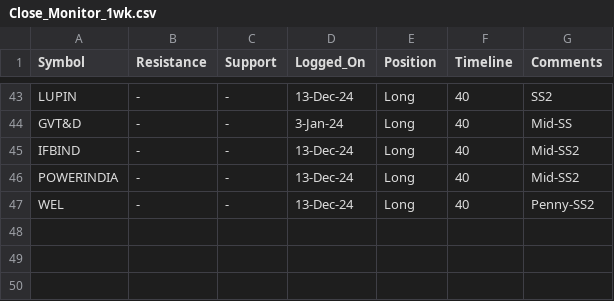
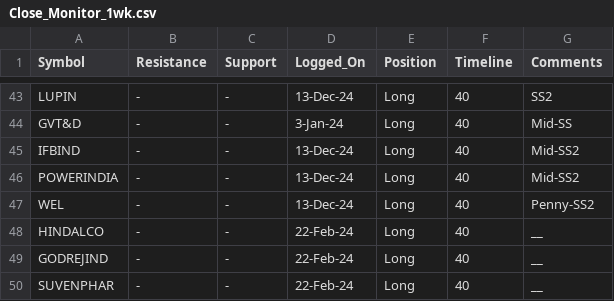
Before and after one commit to vishaln90/public_rep, a CSV file: Close_Monitor_1wk.csv, drawn as a sheet; only a part is shown, gaps mark what is left out.

Commit message:
Update Close_Monitor_1wk.csv

```diff
--- a/Close_Monitor_1wk.csv
+++ b/Close_Monitor_1wk.csv
@@ -47 +47,4 @@ POWERINDIA,-,-,13-Dec-24,Long,40,Mid-SS2
 WEL,-,-,13-Dec-24,Long,40,Penny-SS2
+HINDALCO,-,-,22-Feb-24,Long,40,__
+GODREJIND,-,-,22-Feb-24,Long,40,__
+SUVENPHAR,-,-,22-Feb-24,Long,40,__
```
